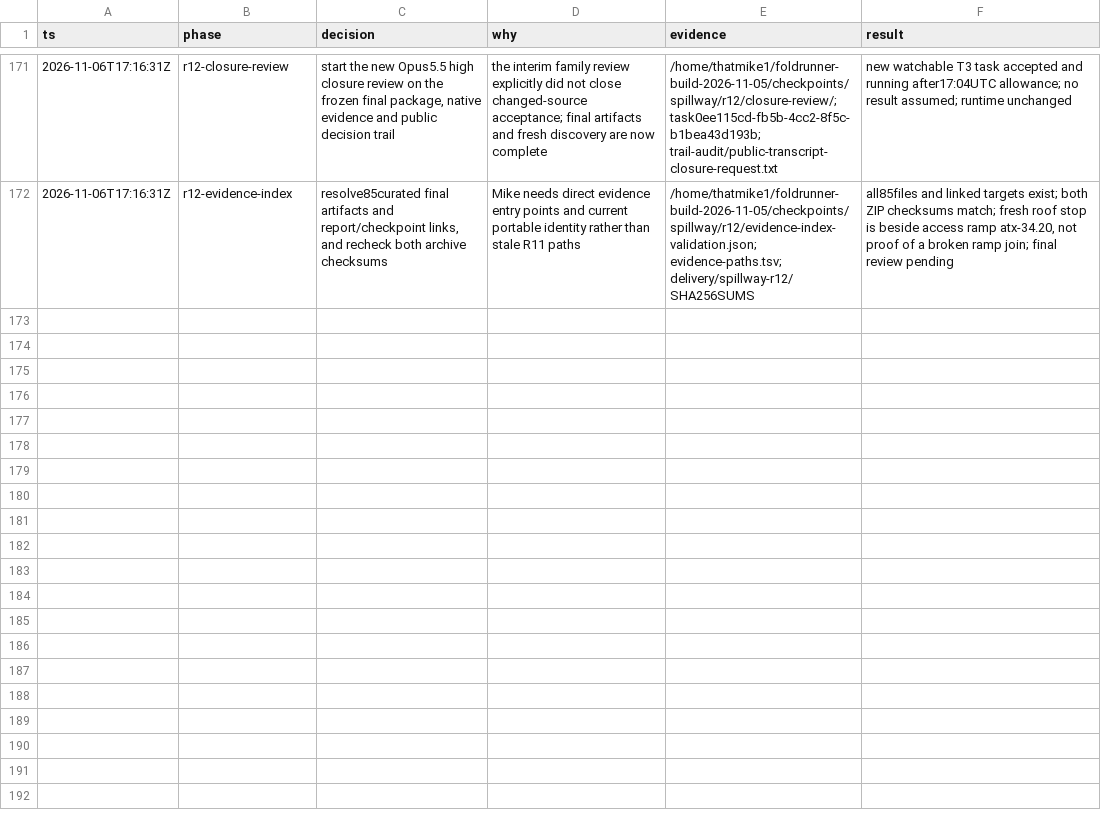
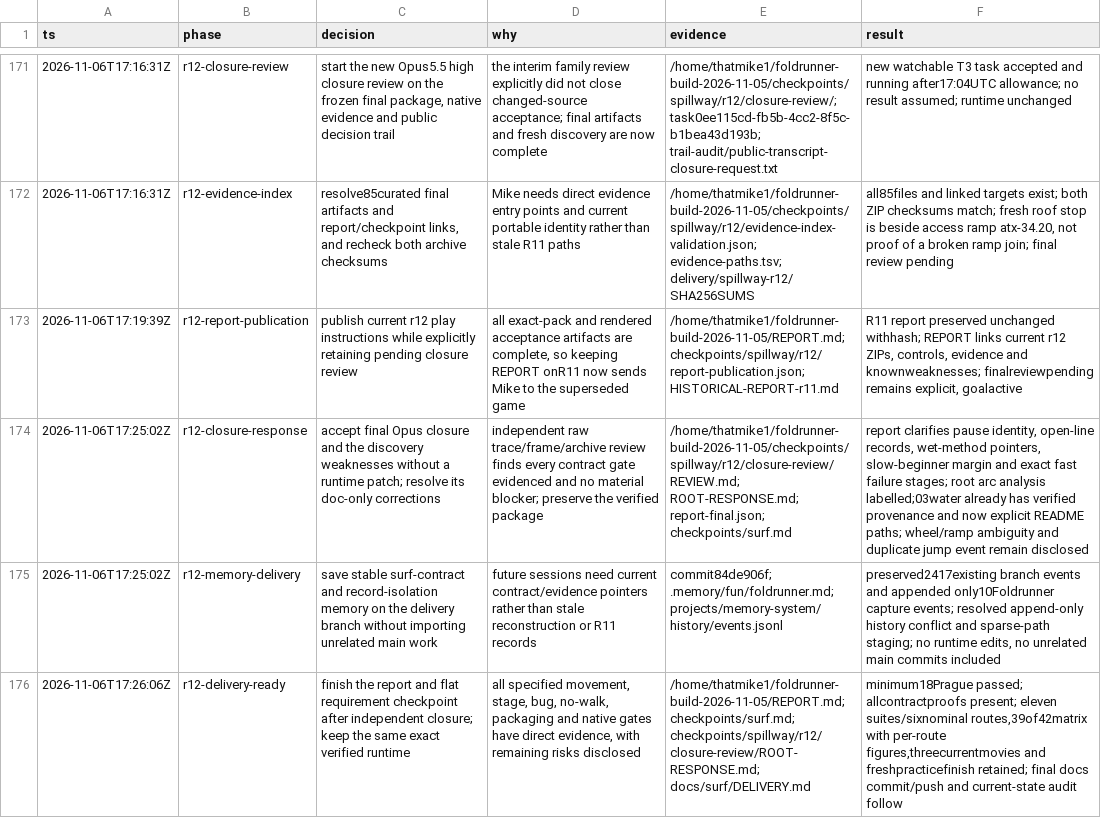
Before and after one commit to thatmike1/spillway, a TSV file: docs/reboot/decisions.tsv, drawn as a sheet; only a part is shown, gaps mark what is left out; the diff names each change by its address in the sheet, - before the commit and + after, or states it on an @@ line.

Commit message:
chore: deliver the r12 surf report and closure evidence (ccChat-general-rowb)

```diff
--- a/docs/reboot/decisions.tsv
+++ b/docs/reboot/decisions.tsv
+row 173: 2026-11-06T17:19:39Z | r12-report-publication | publish current r12 play instructions while explicitly retaining pending closure review | all exact-pack and rendered acceptance artifacts are complete, so keeping REPORT onR11 now sends Mike to the superseded game | /home/thatmike1/foldrunner-build-2026-11-05/REPORT.md; checkpoints/spillway/r12/report-publication.json; HISTORICAL-REPORT-r11.md | R11 report preserved unchanged withhash; REPORT links current r12 ZIPs, controls, evidence and knownweaknesses; finalreviewpending remains explicit, goalactive
+row 174: 2026-11-06T17:25:02Z | r12-closure-response | accept final Opus closure and the discovery weaknesses without a runtime patch; resolve its doc-only corrections | independent raw trace/frame/archive review finds every contract gate evidenced and no material blocker; preserve the verified package | /home/thatmike1/foldrunner-build-2026-11-05/checkpoints/spillway/r12/closure-review/REVIEW.md; ROOT-RESPONSE.md; report-final.json; checkpoints/surf.md | report clarifies pause identity, open-line records, wet-method pointers, slow-beginner margin and exact fast failure stages; root arc analysis labelled;03water already has verified provenance and now explicit README paths; wheel/ramp ambiguity and duplicate jump event remain disclosed
+row 175: 2026-11-06T17:25:02Z | r12-memory-delivery | save stable surf-contract and record-isolation memory on the delivery branch without importing unrelated main work | future sessions need current contract/evidence pointers rather than stale reconstruction or R11 records | commit84de906f; .memory/fun/foldrunner.md; projects/memory-system/history/events.jsonl | preserved2417existing branch events and appended only10Foldrunner capture events; resolved append-only history conflict and sparse-path staging; no runtime edits, no unrelated main commits included
+row 176: 2026-11-06T17:26:06Z | r12-delivery-ready | finish the report and flat requirement checkpoint after independent closure; keep the same exact verified runtime | all specified movement, stage, bug, no-walk, packaging and native gates have direct evidence, with remaining risks disclosed | /home/thatmike1/foldrunner-build-2026-11-05/REPORT.md; checkpoints/surf.md; checkpoints/spillway/r12/closure-review/ROOT-RESPONSE.md; docs/surf/DELIVERY.md | minimum18Prague passed; allcontractproofs present; eleven suites/sixnominal routes,39of42matrix with per-route figures,threecurrentmovies and freshpracticefinish retained; final docs commit/push and current-state audit follow
```
Also changed, not shown: 5 other files.
